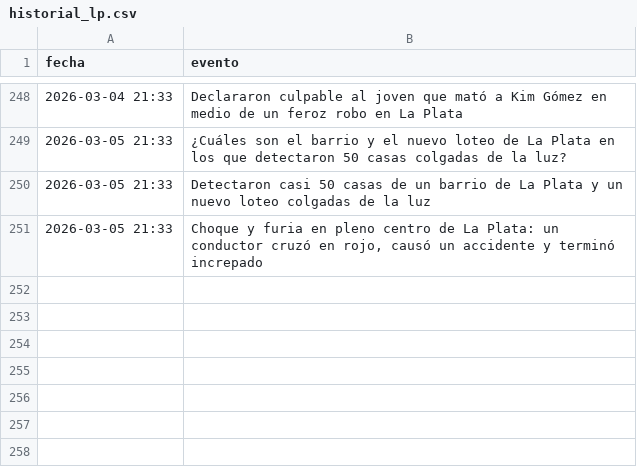
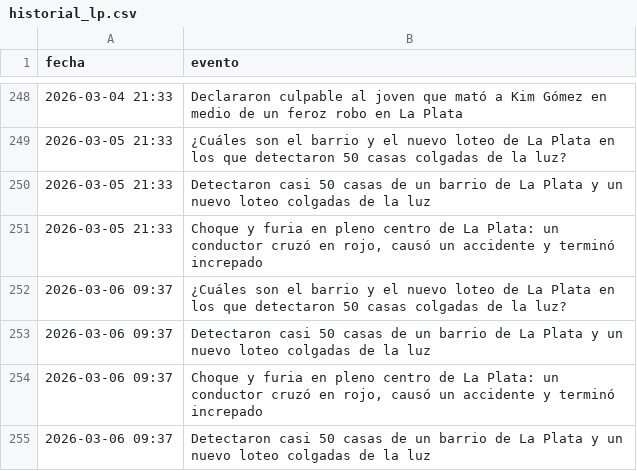
Before and after one commit to FacundoSu1986/monitor-servicios-lp, a CSV file: historial_lp.csv, drawn as a sheet; only a part is shown, gaps mark what is left out.

```diff
--- a/historial_lp.csv
+++ b/historial_lp.csv
@@ -251 +251,5 @@ fecha,evento
 2026-03-05 21:33,"Choque y furia en pleno centro de La Plata: un conductor cruzó en rojo, causó un accidente y terminó increpado"
+2026-03-06 09:37,¿Cuáles son el barrio y el nuevo loteo de La Plata en los que detectaron 50 casas colgadas de la luz?
+2026-03-06 09:37,Detectaron casi 50 casas de un barrio de La Plata y un nuevo loteo colgadas de la luz
+2026-03-06 09:37,"Choque y furia en pleno centro de La Plata: un conductor cruzó en rojo, causó un accidente y terminó increpado"
+2026-03-06 09:37,Detectaron casi 50 casas de un barrio de La Plata y un nuevo loteo colgadas de la luz
```
